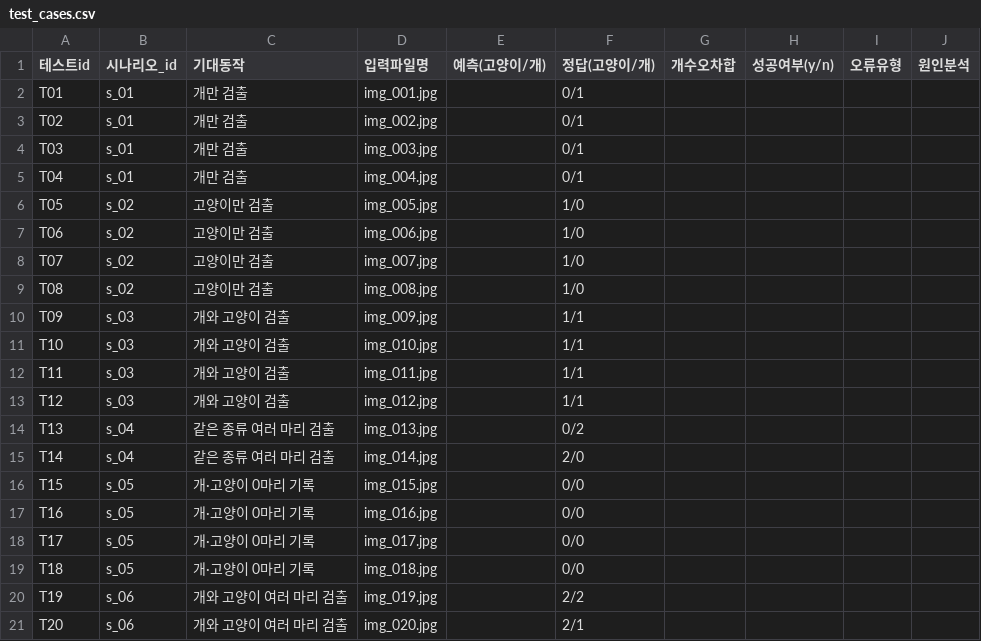
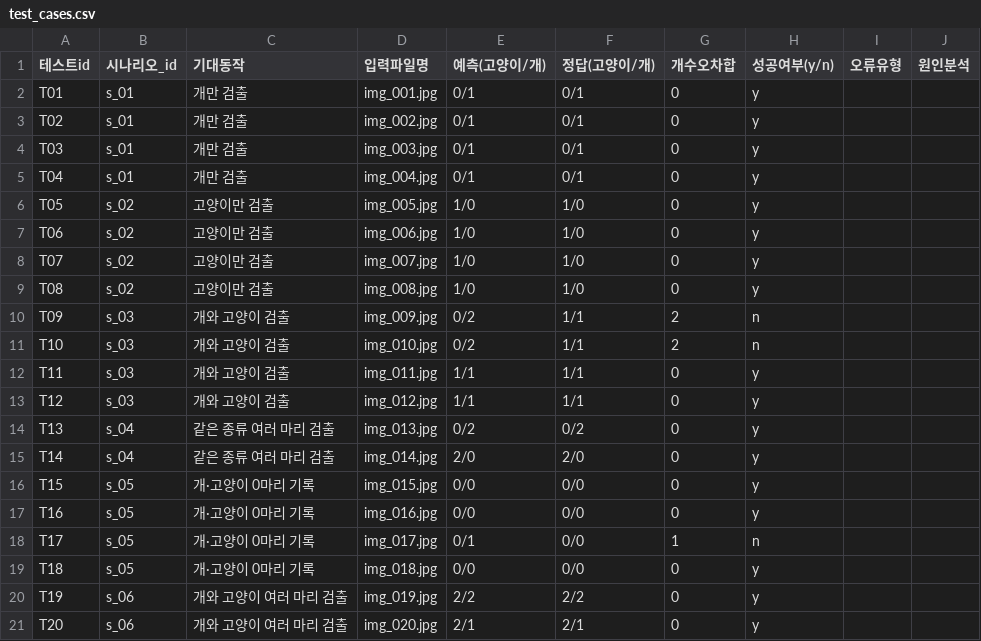
Before and after one commit to judanvy8-netizen/pjt_ACE, a CSV file: test_cases.csv, drawn as a sheet.

```diff
--- a/test_cases.csv
+++ b/test_cases.csv
@@ -1,21 +1,21 @@
 테스트id,시나리오_id,기대동작,입력파일명,예측(고양이/개),정답(고양이/개),개수오차합,성공여부(y/n),오류유형,원인분석
-T01,s_01,개만 검출,img_001.jpg,,0/1,,,,
-T02,s_01,개만 검출,img_002.jpg,,0/1,,,,
-T03,s_01,개만 검출,img_003.jpg,,0/1,,,,
-T04,s_01,개만 검출,img_004.jpg,,0/1,,,,
-T05,s_02,고양이만 검출,img_005.jpg,,1/0,,,,
-T06,s_02,고양이만 검출,img_006.jpg,,1/0,,,,
-T07,s_02,고양이만 검출,img_007.jpg,,1/0,,,,
-T08,s_02,고양이만 검출,img_008.jpg,,1/0,,,,
-T09,s_03,개와 고양이 검출,img_009.jpg,,1/1,,,,
-T10,s_03,개와 고양이 검출,img_010.jpg,,1/1,,,,
-T11,s_03,개와 고양이 검출,img_011.jpg,,1/1,,,,
-T12,s_03,개와 고양이 검출,img_012.jpg,,1/1,,,,
-T13,s_04,같은 종류 여러 마리 검출,img_013.jpg,,0/2,,,,
-T14,s_04,같은 종류 여러 마리 검출,img_014.jpg,,2/0,,,,
-T15,s_05,개·고양이 0마리 기록,img_015.jpg,,0/0,,,,
-T16,s_05,개·고양이 0마리 기록,img_016.jpg,,0/0,,,,
-T17,s_05,개·고양이 0마리 기록,img_017.jpg,,0/0,,,,
-T18,s_05,개·고양이 0마리 기록,img_018.jpg,,0/0,,,,
-T19,s_06,개와 고양이 여러 마리 검출,img_019.jpg,,2/2,,,,
-T20,s_06,개와 고양이 여러 마리 검출,img_020.jpg,,2/1,,,,
+T01,s_01,개만 검출,img_001.jpg,0/1,0/1,0,y,,
+T02,s_01,개만 검출,img_002.jpg,0/1,0/1,0,y,,
+T03,s_01,개만 검출,img_003.jpg,0/1,0/1,0,y,,
+T04,s_01,개만 검출,img_004.jpg,0/1,0/1,0,y,,
+T05,s_02,고양이만 검출,img_005.jpg,1/0,1/0,0,y,,
+T06,s_02,고양이만 검출,img_006.jpg,1/0,1/0,0,y,,
+T07,s_02,고양이만 검출,img_007.jpg,1/0,1/0,0,y,,
+T08,s_02,고양이만 검출,img_008.jpg,1/0,1/0,0,y,,
+T09,s_03,개와 고양이 검출,img_009.jpg,0/2,1/1,2,n,,
+T10,s_03,개와 고양이 검출,img_010.jpg,0/2,1/1,2,n,,
+T11,s_03,개와 고양이 검출,img_011.jpg,1/1,1/1,0,y,,
+T12,s_03,개와 고양이 검출,img_012.jpg,1/1,1/1,0,y,,
+T13,s_04,같은 종류 여러 마리 검출,img_013.jpg,0/2,0/2,0,y,,
+T14,s_04,같은 종류 여러 마리 검출,img_014.jpg,2/0,2/0,0,y,,
+T15,s_05,개·고양이 0마리 기록,img_015.jpg,0/0,0/0,0,y,,
+T16,s_05,개·고양이 0마리 기록,img_016.jpg,0/0,0/0,0,y,,
+T17,s_05,개·고양이 0마리 기록,img_017.jpg,0/1,0/0,1,n,,
+T18,s_05,개·고양이 0마리 기록,img_018.jpg,0/0,0/0,0,y,,
+T19,s_06,개와 고양이 여러 마리 검출,img_019.jpg,2/2,2/2,0,y,,
+T20,s_06,개와 고양이 여러 마리 검출,img_020.jpg,2/1,2/1,0,y,,
```
Also changed, not shown: data/ground_truth.csv, 9 other files.
